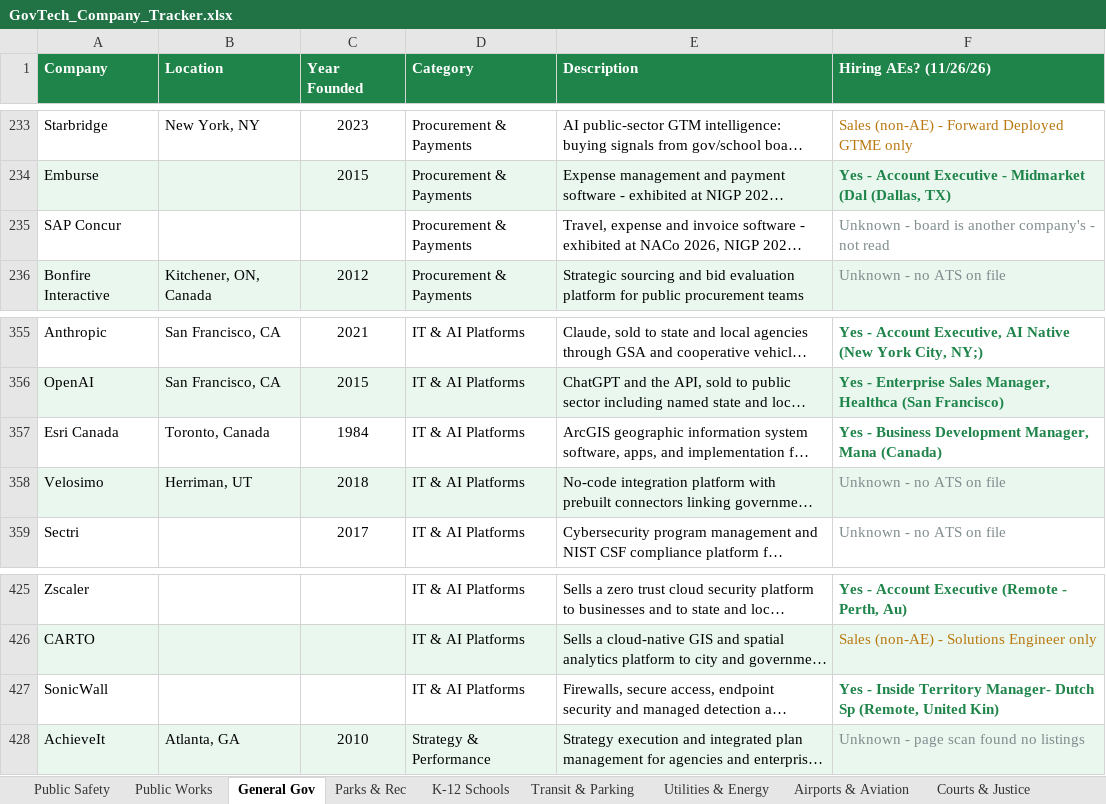
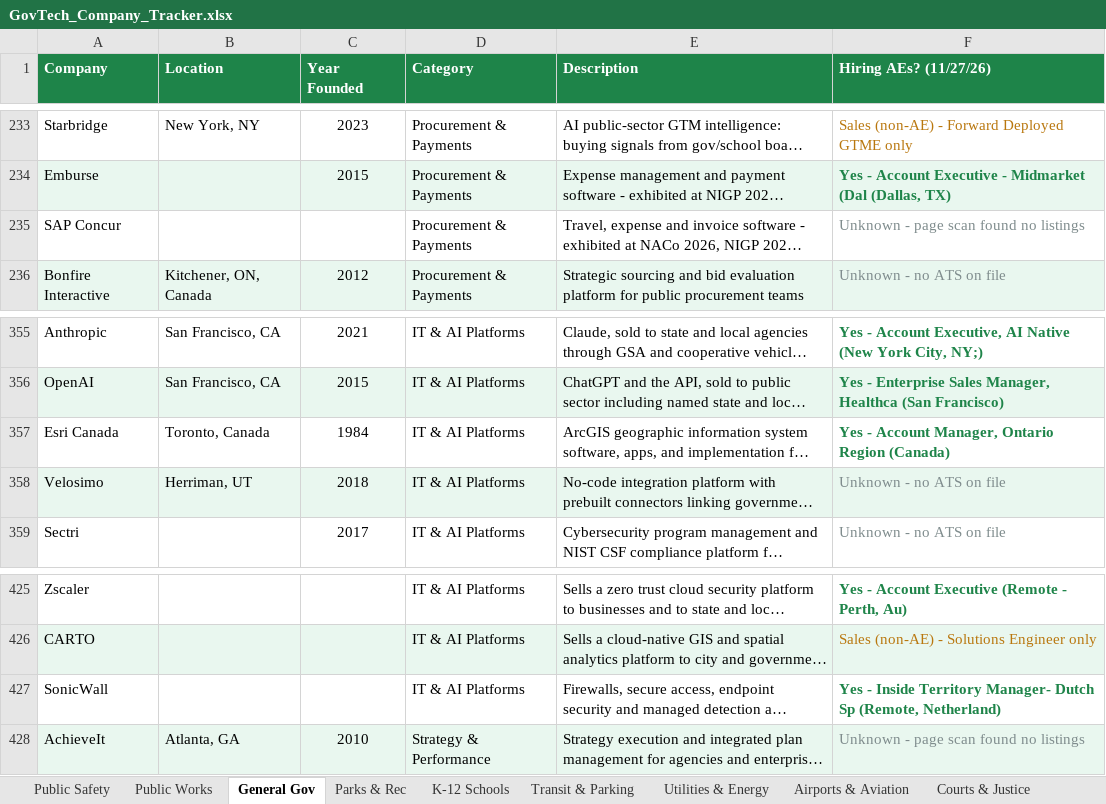
Before and after one commit to westjw/govtech-dock, an Excel workbook: exports/GovTech_Company_Tracker.xlsx, sheet General Gov, drawn as a sheet; only a part is shown, gaps mark what is left out; long unchanged cells end in …; values as stored, in another font and other column widths than the file's, no borders; the diff names each change by its address in the sheet, - before the commit and + after, or states it on an @@ line.

```diff
--- a/exports/GovTech_Company_Tracker.xlsx (sheet General Gov)
+++ b/exports/GovTech_Company_Tracker.xlsx (sheet General Gov)
-F1: Hiring AEs? (11/26/26)
+F1: Hiring AEs? (11/27/26)
-F235 (Hiring AEs? (11/27/26)): Unknown - board is another company's - not read
+F235 (Hiring AEs? (11/27/26)): Unknown - page scan found no listings
-F357 (Hiring AEs? (11/27/26)): Yes - Business Development Manager, Mana (Canada)
+F357 (Hiring AEs? (11/27/26)): Yes - Account Manager, Ontario Region (Canada)
-F427 (Hiring AEs? (11/27/26)): …Sp (Remote, United Kin)
+F427 (Hiring AEs? (11/27/26)): …Sp (Remote, Netherland)
```
Also changed, not shown: sheet Public Works, sheet Public Safety, sheet Parks & Rec, sheet Transit & Parking, sheet Airports & Aviation, sheet Courts & Justice, 5 more sheets.
